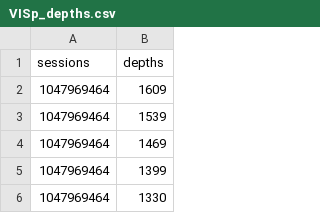
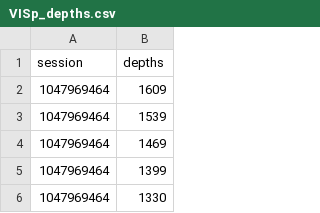
Before and after one commit to nnitzan01/spikes2lfp, a CSV file: VISp_depths.csv, drawn as a sheet; only a part is shown.

Commit message:
updated tables

```diff
--- a/VISp_depths.csv
+++ b/VISp_depths.csv
@@ -1,2 +1,2 @@
-sessions,depths
+session,depths
 1047969464,1609
```
Also changed, not shown: 2 other files.
